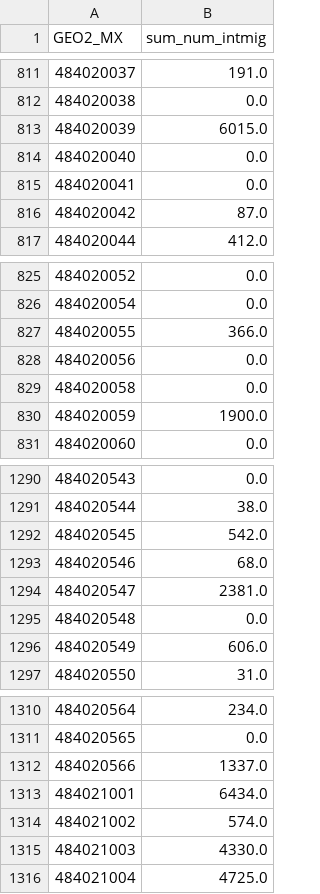
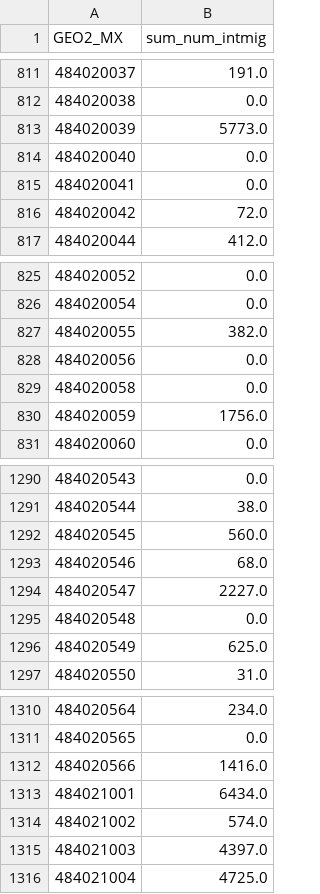
Before and after one commit to heatherbaier/migration-portal, a CSV file: map_layers/sum_num_intmig.csv, drawn as a sheet; only a part is shown, gaps mark what is left out; the diff covers the shown part only.

```diff
--- a/map_layers/sum_num_intmig.csv
+++ b/map_layers/sum_num_intmig.csv
@@ -812,6 +812,6 @@ GEO2_MX,sum_num_intmig
 484020038,0.0
-484020039,6015.0
+484020039,5773.0
 484020040,0.0
 484020041,0.0
-484020042,87.0
+484020042,72.0
 484020044,412.0
@@ -826,6 +826,6 @@ GEO2_MX,sum_num_intmig
 484020054,0.0
-484020055,366.0
+484020055,382.0
 484020056,0.0
 484020058,0.0
-484020059,1900.0
+484020059,1756.0
 484020060,0.0
@@ -1291,7 +1291,7 @@ GEO2_MX,sum_num_intmig
 484020544,38.0
-484020545,542.0
+484020545,560.0
 484020546,68.0
-484020547,2381.0
+484020547,2227.0
 484020548,0.0
-484020549,606.0
+484020549,625.0
 484020550,31.0
@@ -1311,6 +1311,6 @@ GEO2_MX,sum_num_intmig
 484020565,0.0
-484020566,1337.0
+484020566,1416.0
 484021001,6434.0
 484021002,574.0
-484021003,4330.0
+484021003,4397.0
 484021004,4725.0
```
Also changed, not shown: 33 edited cells elsewhere in this file, map_layers/absolute_change.csv, map_layers/perc_change.csv, 16 other files.
